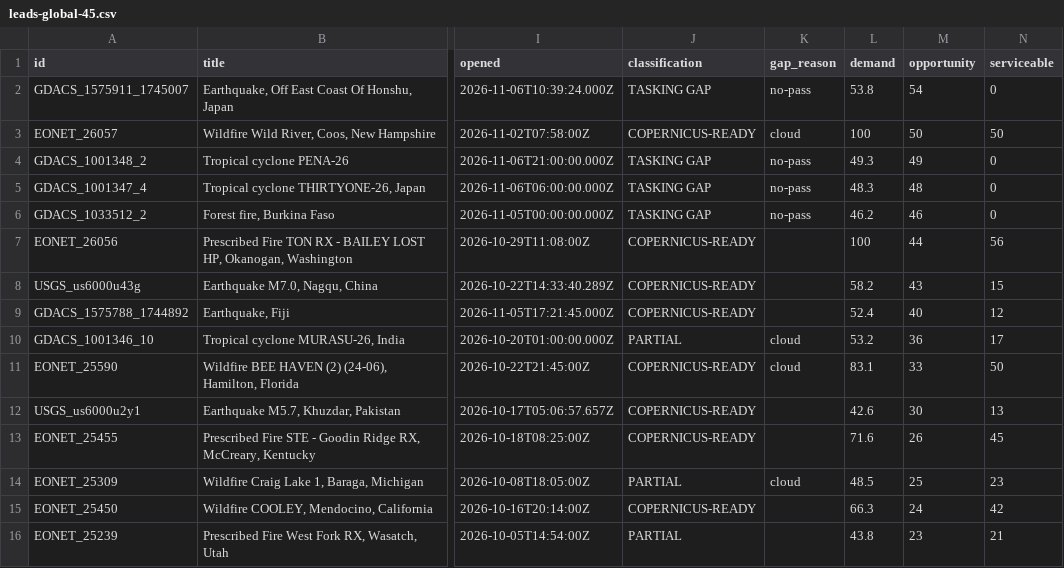
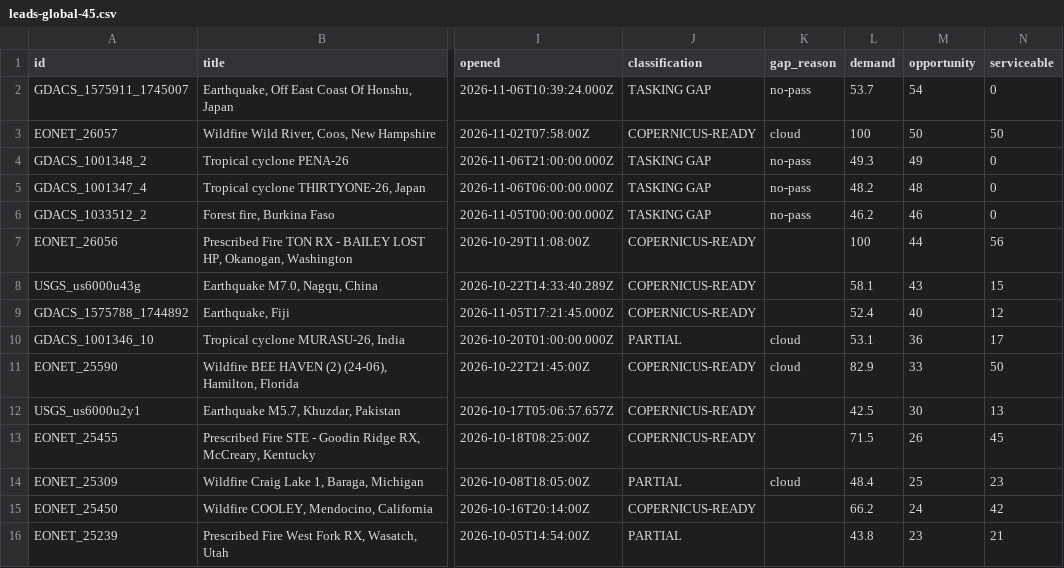
Before and after one commit to dchichorro/terrasignal, a CSV file: public/data/leads-global-45.csv, drawn as a sheet; only a part is shown, gaps mark what is left out; the diff covers the shown part only; the diff names each change by its address in the sheet, - before the commit and + after, or states it on an @@ line.

```diff
--- a/public/data/leads-global-45.csv
+++ b/public/data/leads-global-45.csv
-L2 (demand): 53.8
+L2 (demand): 53.7
-L5 (demand): 48.3
+L5 (demand): 48.2
-L8 (demand): 58.2
+L8 (demand): 58.1
-L10 (demand): 53.2
+L10 (demand): 53.1
-L11 (demand): 83.1
+L11 (demand): 82.9
-L12 (demand): 42.6
+L12 (demand): 42.5
-L13 (demand): 71.6
+L13 (demand): 71.5
-L14 (demand): 48.5
+L14 (demand): 48.4
-L15 (demand): 66.3
+L15 (demand): 66.2
```
Also changed, not shown: 1 added row, 1 removed row and 19 edited cells elsewhere in this file, public/data/leads-eu-30.csv, public/data/leads-eu-45.csv, 11 other files.
